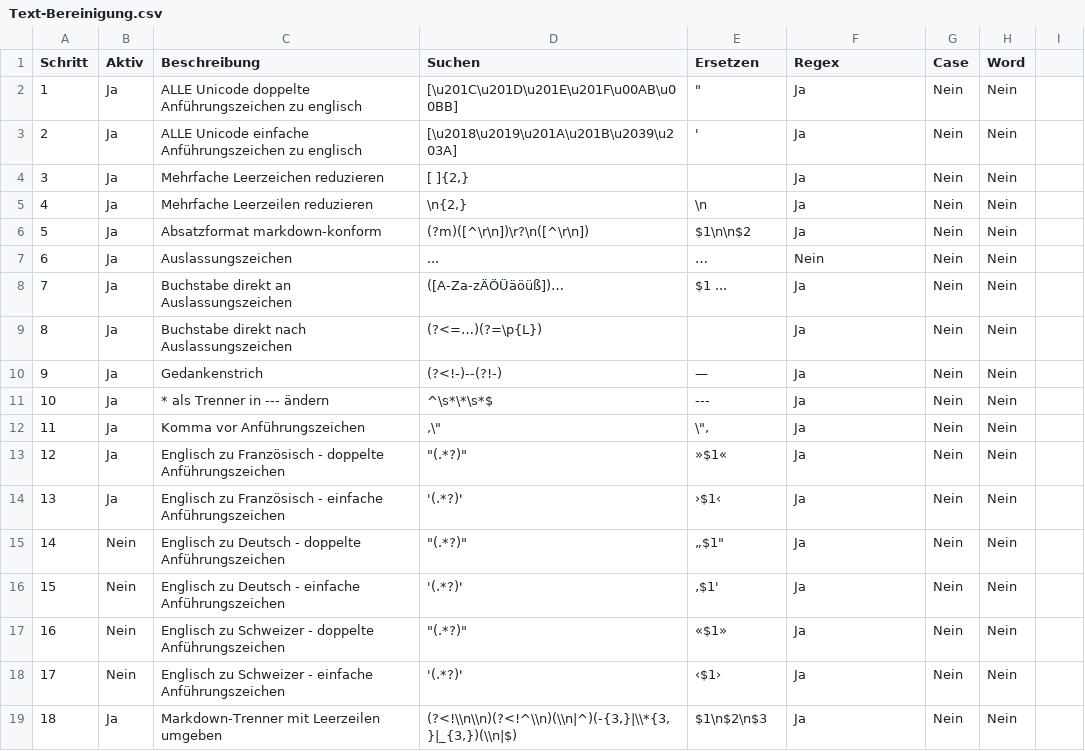
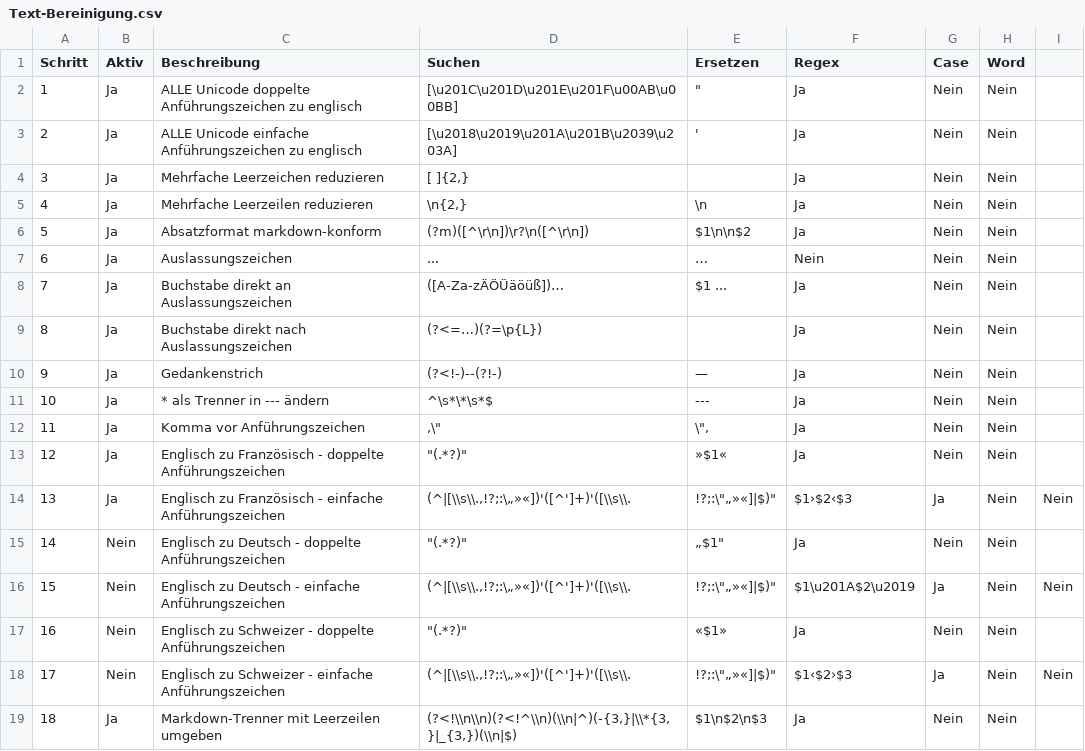
Before and after one commit to geraldHack/Manuskript, a CSV file: config/makros/Text-Bereinigung.csv, drawn as a sheet.

```diff
--- a/config/makros/Text-Bereinigung.csv
+++ b/config/makros/Text-Bereinigung.csv
@@ -13,7 +13,7 @@ Schritt,Aktiv,Beschreibung,Suchen,Ersetzen,Regex,Case,Word
 12,Ja,"Englisch zu Französisch - doppelte Anführungszeichen","""(.*?)""","»$1«",Ja,Nein,Nein
-13,Ja,"Englisch zu Französisch - einfache Anführungszeichen","'(.*?)'","›$1‹",Ja,Nein,Nein
+13,Ja,"Englisch zu Französisch - einfache Anführungszeichen","(^|[\\s\\.,!?;:\"„»«])'([^']+)'([\\s\\.,!?;:\"„»«]|$)","$1›$2‹$3",Ja,Nein,Nein
 14,Nein,"Englisch zu Deutsch - doppelte Anführungszeichen","""(.*?)""","„$1""",Ja,Nein,Nein
-15,Nein,"Englisch zu Deutsch - einfache Anführungszeichen","'(.*?)'","‚$1'",Ja,Nein,Nein
+15,Nein,"Englisch zu Deutsch - einfache Anführungszeichen","(^|[\\s\\.,!?;:\"„»«])'([^']+)'([\\s\\.,!?;:\"„»«]|$)","$1\u201A$2\u2019",Ja,Nein,Nein
 16,Nein,"Englisch zu Schweizer - doppelte Anführungszeichen","""(.*?)""","«$1»",Ja,Nein,Nein
-17,Nein,"Englisch zu Schweizer - einfache Anführungszeichen","'(.*?)'","‹$1›",Ja,Nein,Nein
+17,Nein,"Englisch zu Schweizer - einfache Anführungszeichen","(^|[\\s\\.,!?;:\"„»«])'([^']+)'([\\s\\.,!?;:\"„»«]|$)","$1‹$2›$3",Ja,Nein,Nein
 18,Ja,"Markdown-Trenner mit Leerzeilen umgeben","(?<!\\n\\n)(?<!^\\n)(\\n|^)(-{3,}|\\*{3,}|_{3,})(\\n|$)","$1\n$2\n$3",Ja,Nein,Nein
```
Also changed, not shown: 5 other files.
